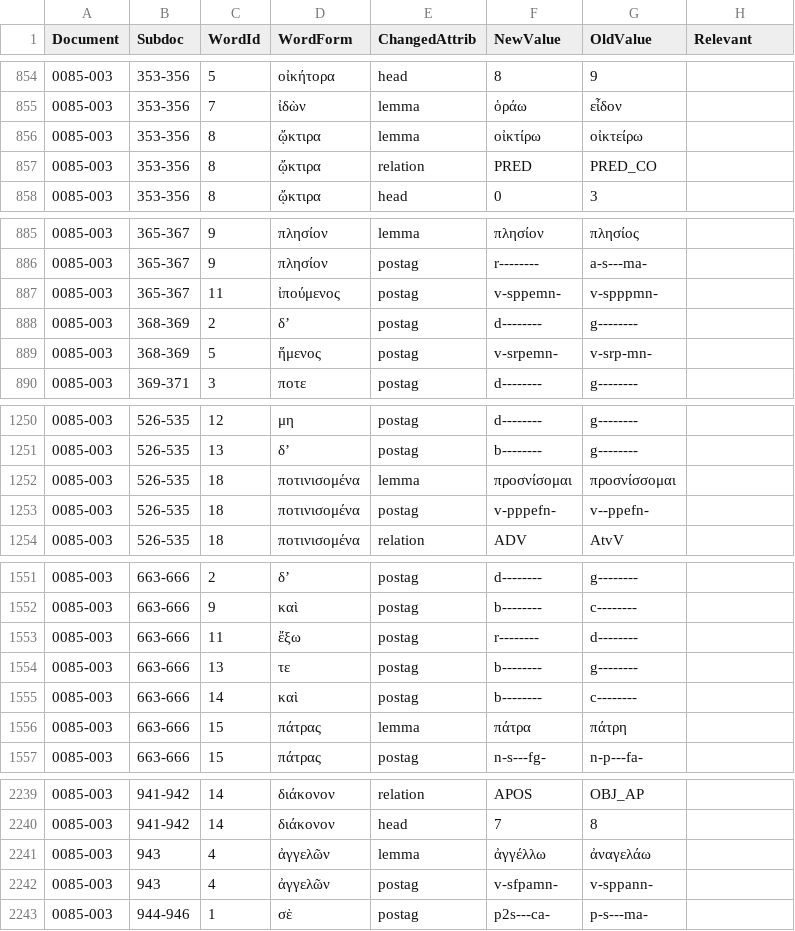
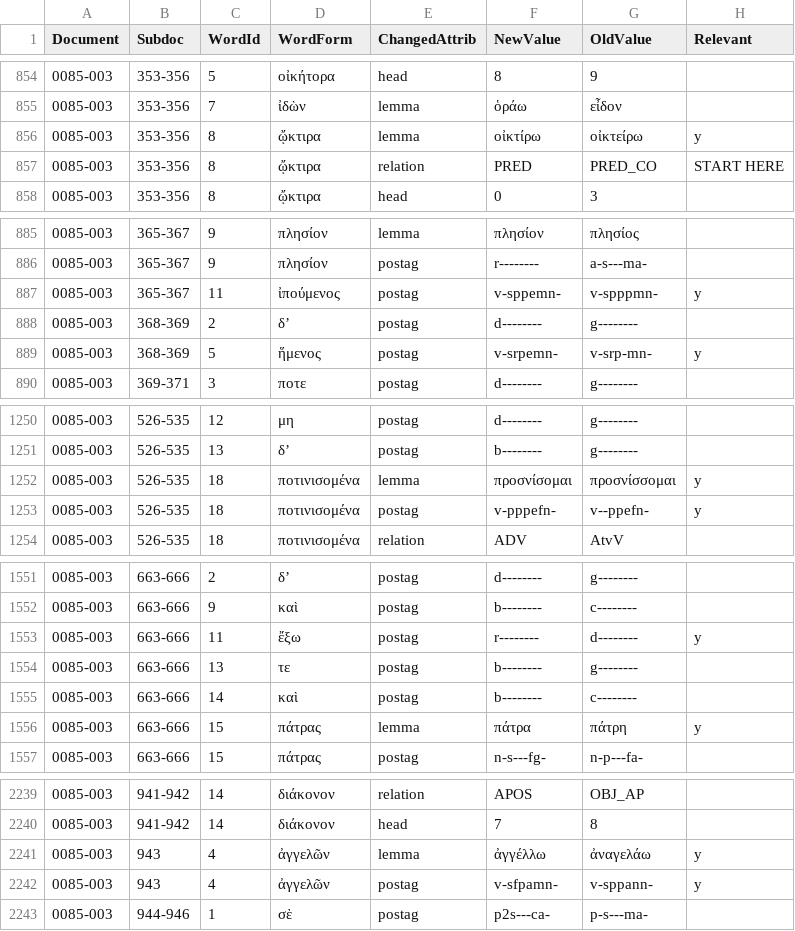
Before and after one commit to francescomambrini/Daphne, a CSV file: data/annotation/in_progress/tlg0085/prometheus_changes.csv, drawn as a sheet; only a part is shown, gaps mark what is left out; the diff covers the shown part only.

```diff
--- a/data/annotation/in_progress/tlg0085/prometheus_changes.csv
+++ b/data/annotation/in_progress/tlg0085/prometheus_changes.csv
@@ -855,4 +855,4 @@ Document	Subdoc	WordId	WordForm	ChangedAttrib	NewValue	OldValue	Relevant
 0085-003	353-356	7	ἰδὼν	lemma	ὁράω	εἶδον	
-0085-003	353-356	8	ᾤκτιρα	lemma	οἰκτίρω	οἰκτείρω	
-0085-003	353-356	8	ᾤκτιρα	relation	PRED	PRED_CO	
+0085-003	353-356	8	ᾤκτιρα	lemma	οἰκτίρω	οἰκτείρω	y
+0085-003	353-356	8	ᾤκτιρα	relation	PRED	PRED_CO	START HERE
 0085-003	353-356	8	ᾤκτιρα	head	0	3	
@@ -886,5 +886,5 @@ Document	Subdoc	WordId	WordForm	ChangedAttrib	NewValue	OldValue	Relevant
 0085-003	365-367	9	πλησίον	postag	r--------	a-s---ma-	
-0085-003	365-367	11	ἰπούμενος	postag	v-sppemn-	v-spppmn-	
+0085-003	365-367	11	ἰπούμενος	postag	v-sppemn-	v-spppmn-	y
 0085-003	368-369	2	δ’	postag	d--------	g--------	
-0085-003	368-369	5	ἥμενος	postag	v-srpemn-	v-srp-mn-	
+0085-003	368-369	5	ἥμενος	postag	v-srpemn-	v-srp-mn-	y
 0085-003	369-371	3	ποτε	postag	d--------	g--------	
@@ -1251,4 +1251,4 @@ Document	Subdoc	WordId	WordForm	ChangedAttrib	NewValue	OldValue	Relevant
 0085-003	526-535	13	δ’	postag	b--------	g--------	
-0085-003	526-535	18	ποτινισομένα	lemma	προσνίσομαι	προσνίσσομαι	
-0085-003	526-535	18	ποτινισομένα	postag	v-pppefn-	v--ppefn-	
+0085-003	526-535	18	ποτινισομένα	lemma	προσνίσομαι	προσνίσσομαι	y
+0085-003	526-535	18	ποτινισομένα	postag	v-pppefn-	v--ppefn-	y
 0085-003	526-535	18	ποτινισομένα	relation	ADV	AtvV	
@@ -1552,6 +1552,6 @@ Document	Subdoc	WordId	WordForm	ChangedAttrib	NewValue	OldValue	Relevant
 0085-003	663-666	9	καὶ	postag	b--------	c--------	
-0085-003	663-666	11	ἔξω	postag	r--------	d--------	
+0085-003	663-666	11	ἔξω	postag	r--------	d--------	y
 0085-003	663-666	13	τε	postag	b--------	g--------	
 0085-003	663-666	14	καὶ	postag	b--------	c--------	
-0085-003	663-666	15	πάτρας	lemma	πάτρα	πάτρη	
+0085-003	663-666	15	πάτρας	lemma	πάτρα	πάτρη	y
 0085-003	663-666	15	πάτρας	postag	n-s---fg-	n-p---fa-	
@@ -2240,4 +2240,4 @@ Document	Subdoc	WordId	WordForm	ChangedAttrib	NewValue	OldValue	Relevant
 0085-003	941-942	14	διάκονον	head	7	8	
-0085-003	943	4	ἀγγελῶν	lemma	ἀγγέλλω	ἀναγελάω	
-0085-003	943	4	ἀγγελῶν	postag	v-sfpamn-	v-sppann-	
+0085-003	943	4	ἀγγελῶν	lemma	ἀγγέλλω	ἀναγελάω	y
+0085-003	943	4	ἀγγελῶν	postag	v-sfpamn-	v-sppann-	y
 0085-003	944-946	1	σὲ	postag	p2s---ca-	p-s---ma-	
```
Also changed, not shown: 79 edited cells elsewhere in this file, 48 other files.
